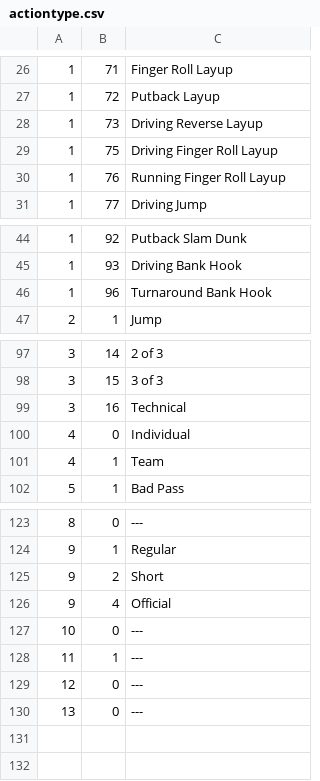
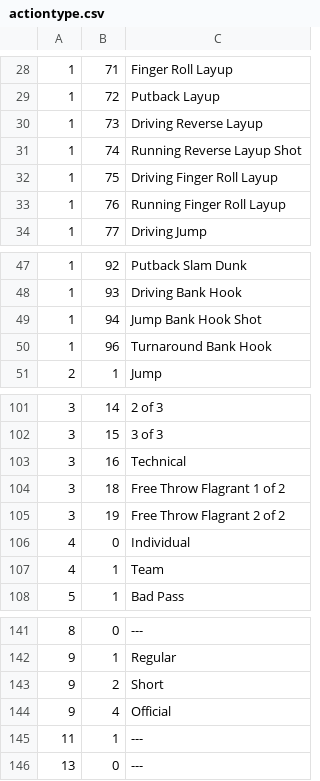
Before and after one commit to cpsievert/bbscrapeR, a CSV file: inst/extdata/actiontype.csv, drawn as a sheet; only a part is shown, gaps mark what is left out; removed rows and columns are numbered as before the commit, all else as after; the diff covers the shown part only; the diff names each change by its address in the sheet, - before the commit and + after, or states it on an @@ line.

```diff
--- a/inst/extdata/actiontype.csv
+++ b/inst/extdata/actiontype.csv
+row 31: 1 | 74 | Running Reverse Layup Shot
+row 49: 1 | 94 | Jump Bank Hook Shot
+row 104: 3 | 18 | Free Throw Flagrant 1 of 2
+row 105: 3 | 19 | Free Throw Flagrant 2 of 2
-row 127: 10 | 0 | ---
-row 129: 12 | 0 | ---
```
Also changed, not shown: 15 added rows, 1 removed row and 1 edited cell elsewhere in this file, 9 other files.
